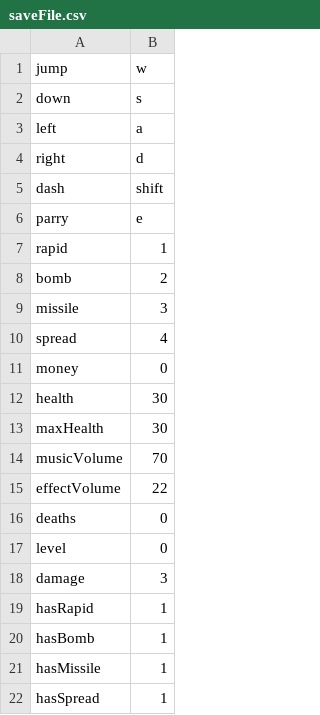
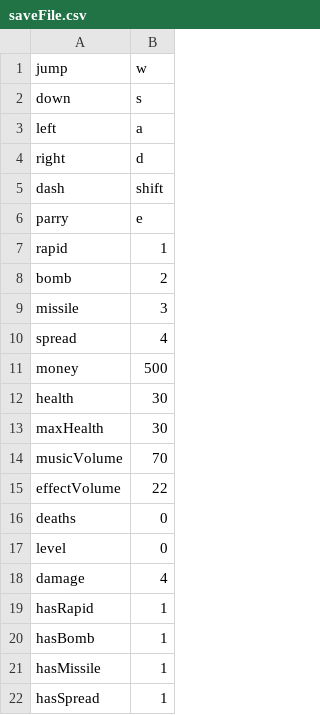
Before and after one commit to AAAAAndyli/Grid-Based-Greenfoot-Game, a CSV file: saveFile/saveFile.csv, drawn as a sheet.

```diff
--- a/saveFile/saveFile.csv
+++ b/saveFile/saveFile.csv
@@ -10,3 +10,3 @@ missile,3
 spread,4
-money,0
+money,500
 health,30
@@ -17,3 +17,3 @@ deaths,0
 level,0
-damage,3
+damage,4
 hasRapid,1
```
Also changed, not shown: 2 other files.
